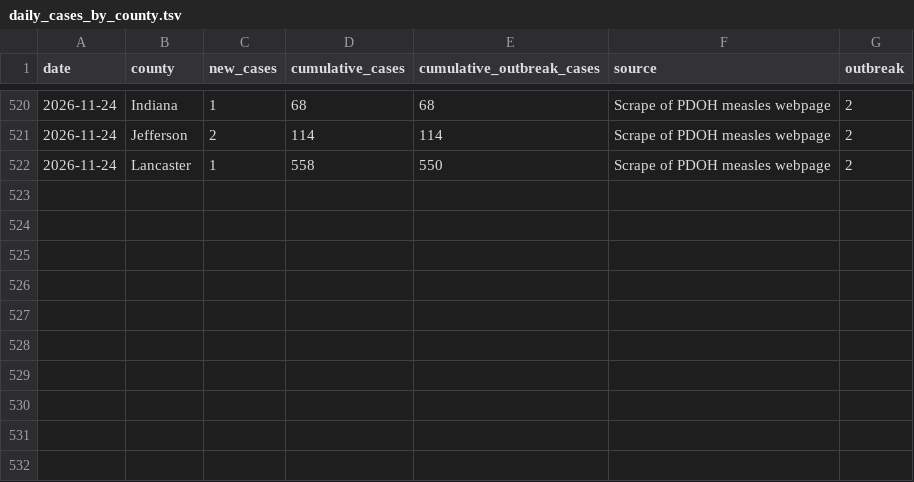
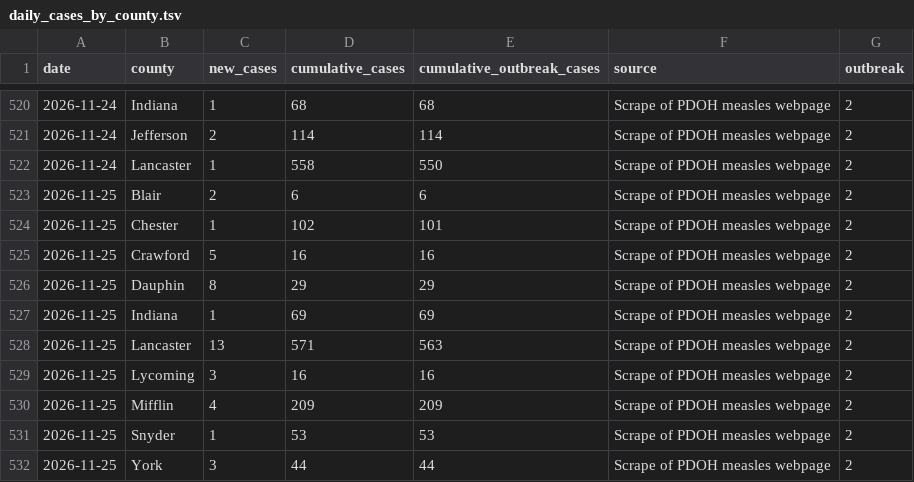
Before and after one commit to PittsburghPG/measles-tracker, a TSV file: data/daily_cases_by_county.tsv, drawn as a sheet; only a part is shown, gaps mark what is left out.

```diff
--- a/data/daily_cases_by_county.tsv
+++ b/data/daily_cases_by_county.tsv
@@ -522 +522,11 @@ date	county	new_cases	cumulative_cases	cumulative_outbreak_cases	source	outbreak
 2026-11-24	Lancaster	1	558	550	Scrape of PDOH measles webpage	2
+2026-11-25	Blair	2	6	6	Scrape of PDOH measles webpage	2
+2026-11-25	Chester	1	102	101	Scrape of PDOH measles webpage	2
+2026-11-25	Crawford	5	16	16	Scrape of PDOH measles webpage	2
+2026-11-25	Dauphin	8	29	29	Scrape of PDOH measles webpage	2
+2026-11-25	Indiana	1	69	69	Scrape of PDOH measles webpage	2
+2026-11-25	Lancaster	13	571	563	Scrape of PDOH measles webpage	2
+2026-11-25	Lycoming	3	16	16	Scrape of PDOH measles webpage	2
+2026-11-25	Mifflin	4	209	209	Scrape of PDOH measles webpage	2
+2026-11-25	Snyder	1	53	53	Scrape of PDOH measles webpage	2
+2026-11-25	York	3	44	44	Scrape of PDOH measles webpage	2
```
Also changed, not shown: data/daily_cases_by_age_group.tsv, data/daily_hospitalization_by_age_group.tsv, 6 other files.
